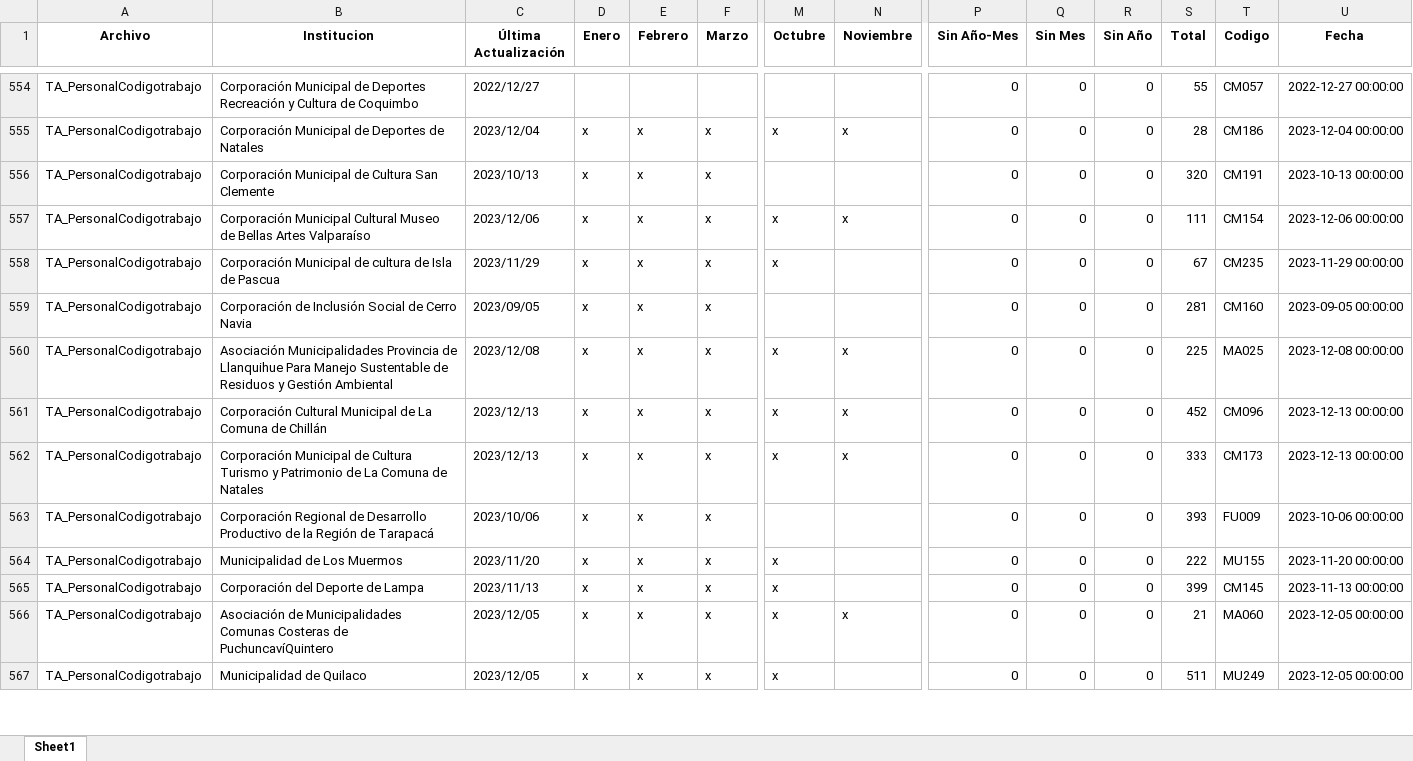
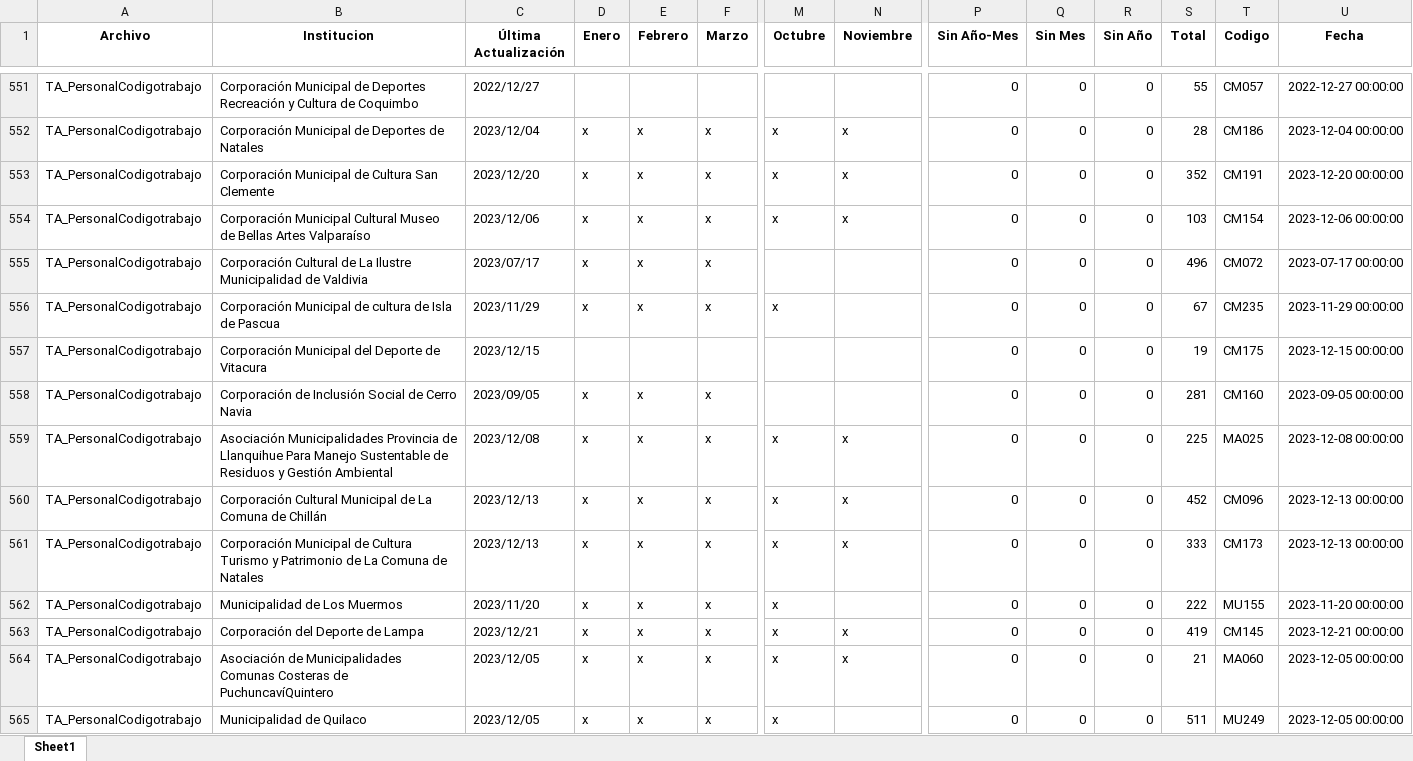
Before and after one commit to Sud-Austral/action_transparencia, an Excel workbook: consolidado4.xlsx, sheet Sheet1, drawn as a sheet; only a part is shown, gaps mark what is left out; values as stored, in another font and other column widths than the file's, no borders; removed rows and columns are numbered as before the commit, all else as after; rows hold the shown columns only; the diff covers the shown part only; the diff names each change by its address in the sheet, - before the commit and + after, or states it on an @@ line.

```diff
--- a/consolidado4.xlsx (sheet Sheet1)
+++ b/consolidado4.xlsx (sheet Sheet1)
-C553 (Última Actualización): 2023/10/13
+C553 (Última Actualización): 2023/12/20
-M553 (Octubre): (empty)
+M553 (Octubre): x
-N553 (Noviembre): (empty)
+N553 (Noviembre): x
-S553 (Total): 320
+S553 (Total): 352
-U553 (Fecha): 2023-10-13 00:00:00
+U553 (Fecha): 2023-12-20 00:00:00
-S554 (Total): 111
+S554 (Total): 103
+row 555: TA_PersonalCodigotrabajo | Corporación Cultural de La Ilustre Municipalidad de Valdivia | 2023/07/17 | x | x | x |  |  | 0 | 0 | 0 | 496 | CM072 | 2023-07-17 00:00:00
+row 557: TA_PersonalCodigotrabajo | Corporación Municipal del Deporte de Vitacura | 2023/12/15 |  |  |  |  |  | 0 | 0 | 0 | 19 | CM175 | 2023-12-15 00:00:00
-row 563: TA_PersonalCodigotrabajo | Corporación Regional de Desarrollo Productivo de la Región de Tarapacá | 2023/10/06 | x | x | x |  |  | 0 | 0 | 0 | 393 | FU009 | 2023-10-06 00:00:00
-C563 (Última Actualización): 2023/11/13
+C563 (Última Actualización): 2023/12/21
-N563 (Noviembre): (empty)
+N563 (Noviembre): x
-S563 (Total): 399
+S563 (Total): 419
-U563 (Fecha): 2023-11-13 00:00:00
+U563 (Fecha): 2023-12-21 00:00:00
```
Also changed, not shown: 10 added rows, 11 removed rows and 312 edited cells elsewhere in this sheet, Consolidado_final.xlsx.
